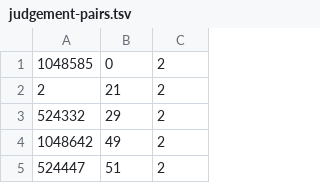
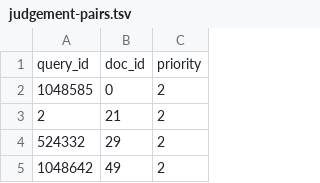
Before and after one commit to pkerschbaum/fira, a TSV file: data/judgement-pairs.tsv, drawn as a sheet; only a part is shown; the shorter side is filled out with more unchanged rows.

```diff
--- a/data/judgement-pairs.tsv
+++ b/data/judgement-pairs.tsv
@@ -1 +1,2 @@
+query_id	doc_id	priority
 1048585	0	2
```
Also changed, not shown: data/collection-sample.tsv, data/queries.tsv, 6 other files.
